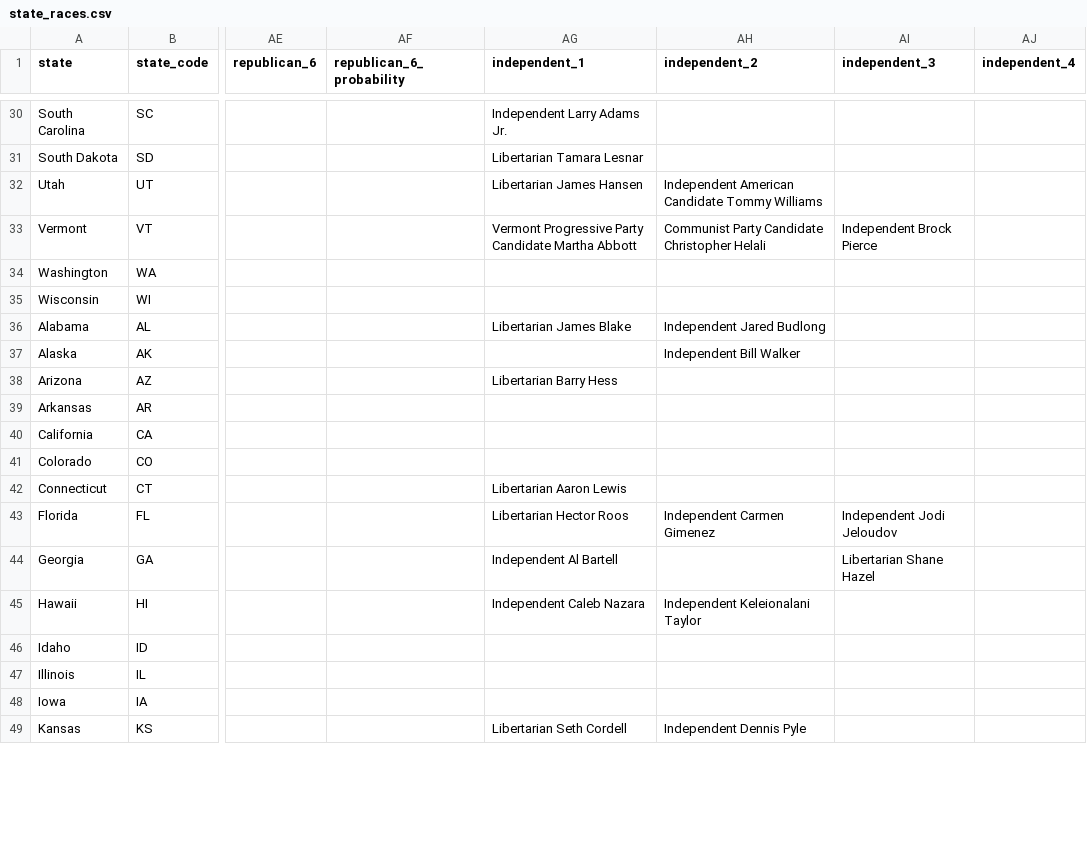
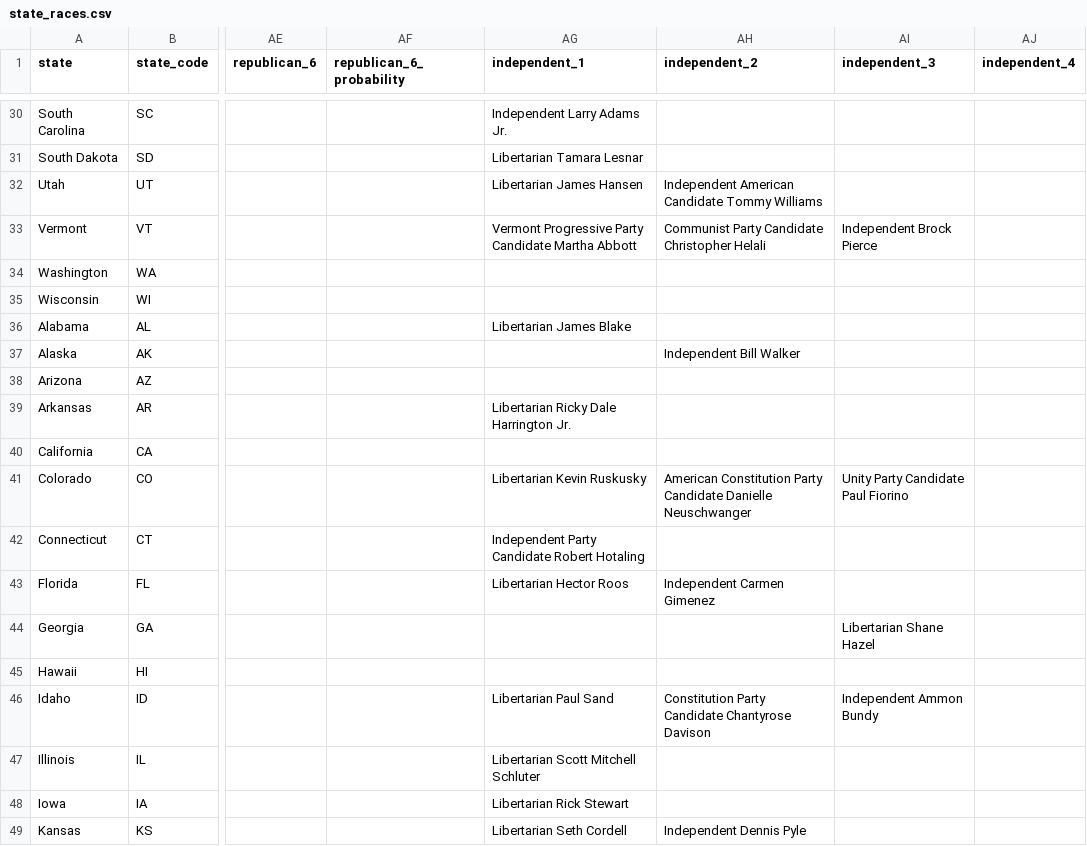
Before and after one commit to carnival-farmer/data, a CSV file: state_races.csv, drawn as a sheet; only a part is shown, gaps mark what is left out; the diff covers the shown part only; the diff names each change by its address in the sheet, - before the commit and + after, or states it on an @@ line.

Commit message:
Updating data

```diff
--- a/state_races.csv
+++ b/state_races.csv
-AH36 (independent_2): Independent Jared Budlong
+AH36 (independent_2): (empty)
-AG38 (independent_1): Libertarian Barry Hess
+AG38 (independent_1): (empty)
-AG39 (independent_1): (empty)
+AG39 (independent_1): Libertarian Ricky Dale Harrington Jr.
-AG41 (independent_1): (empty)
+AG41 (independent_1): Libertarian Kevin Ruskusky
-AH41 (independent_2): (empty)
+AH41 (independent_2): American Constitution Party Candidate Danielle Neuschwanger
-AI41 (independent_3): (empty)
+AI41 (independent_3): Unity Party Candidate Paul Fiorino
-AG42 (independent_1): Libertarian Aaron Lewis
+AG42 (independent_1): Independent Party Candidate Robert Hotaling
-AI43 (independent_3): Independent Jodi Jeloudov
+AI43 (independent_3): (empty)
-AG44 (independent_1): Independent Al Bartell
+AG44 (independent_1): (empty)
-AG45 (independent_1): Independent Caleb Nazara
+AG45 (independent_1): (empty)
-AH45 (independent_2): Independent Keleionalani Taylor
+AH45 (independent_2): (empty)
-AG46 (independent_1): (empty)
+AG46 (independent_1): Libertarian Paul Sand
-AH46 (independent_2): (empty)
+AH46 (independent_2): Constitution Party Candidate Chantyrose Davison
-AI46 (independent_3): (empty)
+AI46 (independent_3): Independent Ammon Bundy
-AG47 (independent_1): (empty)
+AG47 (independent_1): Libertarian Scott Mitchell Schluter
-AG48 (independent_1): (empty)
+AG48 (independent_1): Libertarian Rick Stewart
```
Also changed, not shown: 28 edited cells elsewhere in this file.
